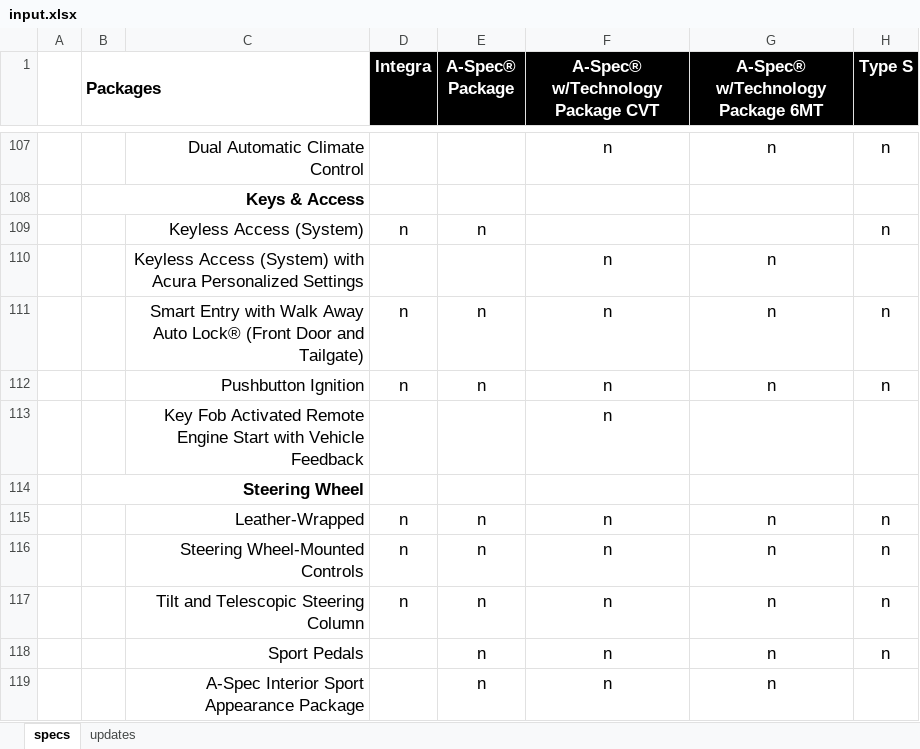
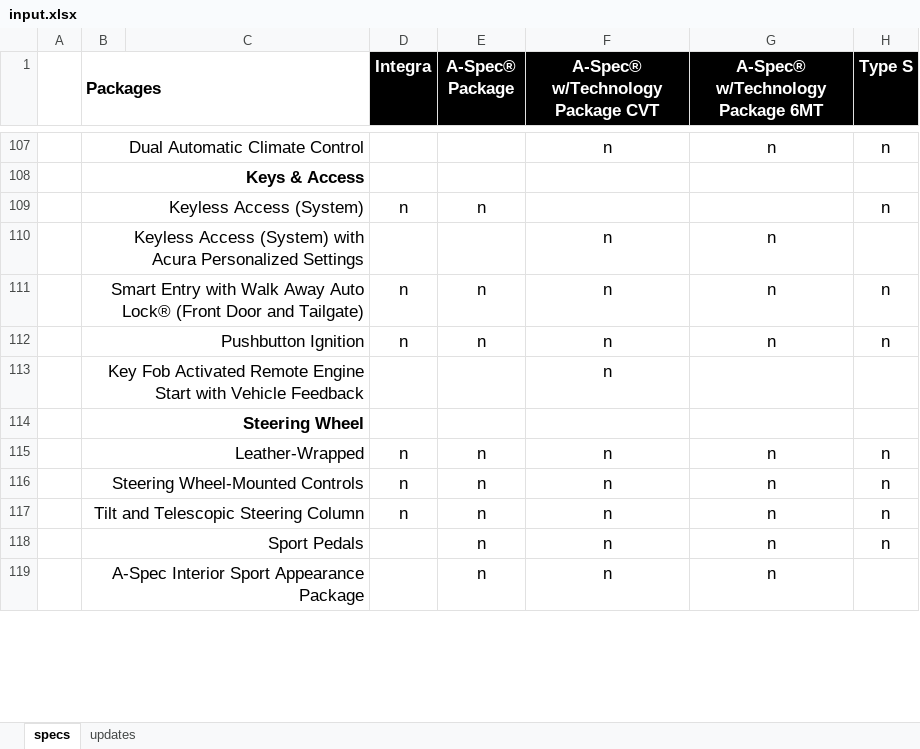
Before and after one commit to Alexander-Wong/MLaCTransformer, an Excel workbook: mock/input.xlsx, sheet specs, drawn as a sheet; only a part is shown, gaps mark what is left out; values as stored, in another font and other column widths than the file's, no borders; charts and pictures not drawn; removed rows and columns are numbered as before the commit, all else as after; the diff covers the shown part only; the diff names each change by its address in the sheet, - before the commit and + after, or states it on an @@ line.

```diff
--- a/mock/input.xlsx (sheet specs)
+++ b/mock/input.xlsx (sheet specs)
-B107 (Packages): (empty)
+B107 (Packages): Dual Automatic Climate Control
+B107:C107 merged
-C107: Dual Automatic Climate Control
+C107: (empty)
-B109 (Packages): (empty)
+B109 (Packages): Keyless Access (System)
+B109:C109 merged
-C109: Keyless Access (System)
+C109: (empty)
-B110 (Packages): (empty)
+B110 (Packages): Keyless Access (System) with Acura Personalized Settings
+B110:C110 merged
-C110: Keyless Access (System) with Acura Personalized Settings
+C110: (empty)
-B111 (Packages): (empty)
+B111 (Packages): Smart Entry with Walk Away Auto Lock® (Front Door and Tailgate)
+B111:C111 merged
-C111: Smart Entry with Walk Away Auto Lock® (Front Door and Tailgate)
+C111: (empty)
-B112 (Packages): (empty)
+B112 (Packages): Pushbutton Ignition
+B112:C112 merged
-C112: Pushbutton Ignition
+C112: (empty)
-row 113:  |  | Key Fob Activated Remote Engine Start with Vehicle Feedback |  |  | n
+row 113:  | Key Fob Activated Remote Engine Start with Vehicle Feedback |  |  |  | n
-B115 (Packages): (empty)
+B115 (Packages): Leather-Wrapped
+B115:C115 merged
-C115: Leather-Wrapped
+C115: (empty)
-B116 (Packages): (empty)
+B116 (Packages): Steering Wheel-Mounted Controls
+B116:C116 merged
-C116: Steering Wheel-Mounted Controls
+C116: (empty)
-B117 (Packages): (empty)
+B117 (Packages): Tilt and Telescopic Steering Column
+B117:C117 merged
-C117: Tilt and Telescopic Steering Column
+C117: (empty)
-B118 (Packages): (empty)
+B118 (Packages): Sport Pedals
+B118:C118 merged
-C118: Sport Pedals
+C118: (empty)
-B119 (Packages): (empty)
+B119 (Packages): A-Spec Interior Sport Appearance Package
+B119:C119 merged
-C119: A-Spec Interior Sport Appearance Package
+C119: (empty)
```
Also changed, not shown: 18 added rows, 18 removed rows, 80 edited cells and merged cells elsewhere in this sheet, sheet updates, charts or pictures, 2 other files.
